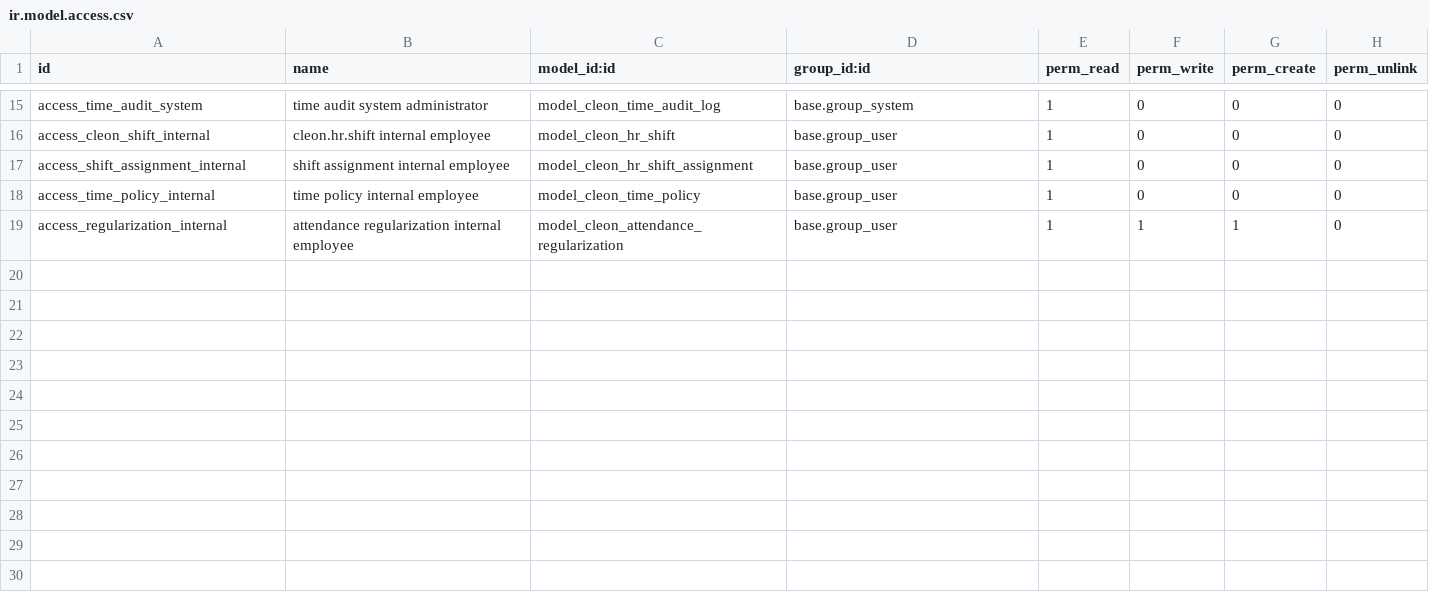
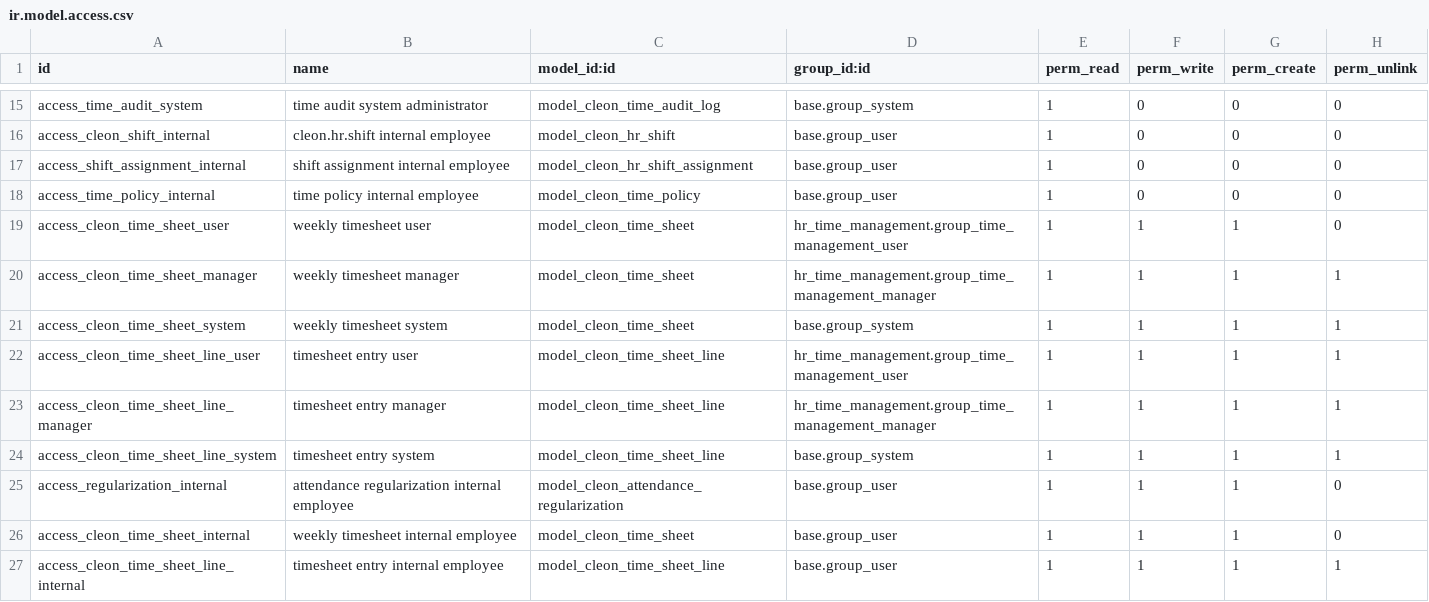
Before and after one commit to madux/white_clone, a CSV file: hr_time_management/security/ir.model.access.csv, drawn as a sheet; only a part is shown, gaps mark what is left out.

Commit message:
[IMP] Time Tracking

```diff
--- a/hr_time_management/security/ir.model.access.csv
+++ b/hr_time_management/security/ir.model.access.csv
@@ -18,2 +18,10 @@ access_shift_assignment_internal,shift assignment internal employee,model_cleon_
 access_time_policy_internal,time policy internal employee,model_cleon_time_policy,base.group_user,1,0,0,0
+access_cleon_time_sheet_user,weekly timesheet user,model_cleon_time_sheet,hr_time_management.group_time_management_user,1,1,1,0
+access_cleon_time_sheet_manager,weekly timesheet manager,model_cleon_time_sheet,hr_time_management.group_time_management_manager,1,1,1,1
+access_cleon_time_sheet_system,weekly timesheet system,model_cleon_time_sheet,base.group_system,1,1,1,1
+access_cleon_time_sheet_line_user,timesheet entry user,model_cleon_time_sheet_line,hr_time_management.group_time_management_user,1,1,1,1
+access_cleon_time_sheet_line_manager,timesheet entry manager,model_cleon_time_sheet_line,hr_time_management.group_time_management_manager,1,1,1,1
+access_cleon_time_sheet_line_system,timesheet entry system,model_cleon_time_sheet_line,base.group_system,1,1,1,1
 access_regularization_internal,attendance regularization internal employee,model_cleon_attendance_regularization,base.group_user,1,1,1,0
+access_cleon_time_sheet_internal,weekly timesheet internal employee,model_cleon_time_sheet,base.group_user,1,1,1,0
+access_cleon_time_sheet_line_internal,timesheet entry internal employee,model_cleon_time_sheet_line,base.group_user,1,1,1,1
```
Also changed, not shown: 6 other files.
